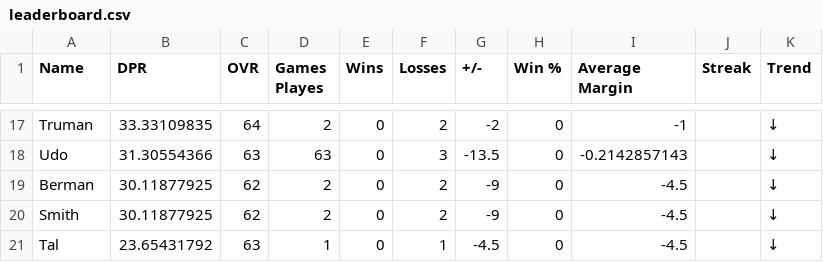
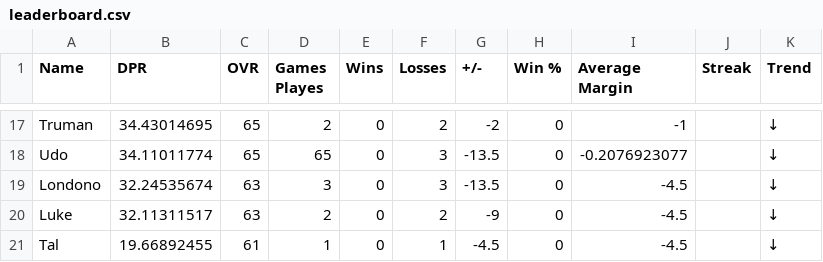
Before and after one commit to adamstiefel06/dpong-leaderboard, a CSV file: leaderboard.csv, drawn as a sheet; only a part is shown, gaps mark what is left out; removed rows and columns are numbered as before the commit, all else as after; the diff covers the shown part only; the diff names each change by its address in the sheet, - before the commit and + after, or states it on an @@ line.

```diff
--- a/leaderboard.csv
+++ b/leaderboard.csv
-B17 (DPR): 33.33109835
+B17 (DPR): 34.43014695
-C17 (OVR): 64
+C17 (OVR): 65
-B18 (DPR): 31.30554366
+B18 (DPR): 34.11011774
-C18 (OVR): 63
+C18 (OVR): 65
-D18 (Games Playes): 63
+D18 (Games Playes): 65
-I18 (Average Margin): -0.2142857143
+I18 (Average Margin): -0.2076923077
+row 19: Londono | 32.24535674 | 63 | 3 | 0 | 3 | -13.5 | 0 | -4.5 |  | ↓
-A20 (Name): Berman
+A20 (Name): Luke
-B20 (DPR): 30.11877925
+B20 (DPR): 32.11311517
-C20 (OVR): 62
+C20 (OVR): 63
-row 20: Smith | 30.11877925 | 62 | 2 | 0 | 2 | -9 | 0 | -4.5 |  | ↓
-B21 (DPR): 23.65431792
+B21 (DPR): 19.66892455
-C21 (OVR): 63
+C21 (OVR): 61
```
Also changed, not shown: 5 added rows, 5 removed rows and 24 edited cells elsewhere in this file.
